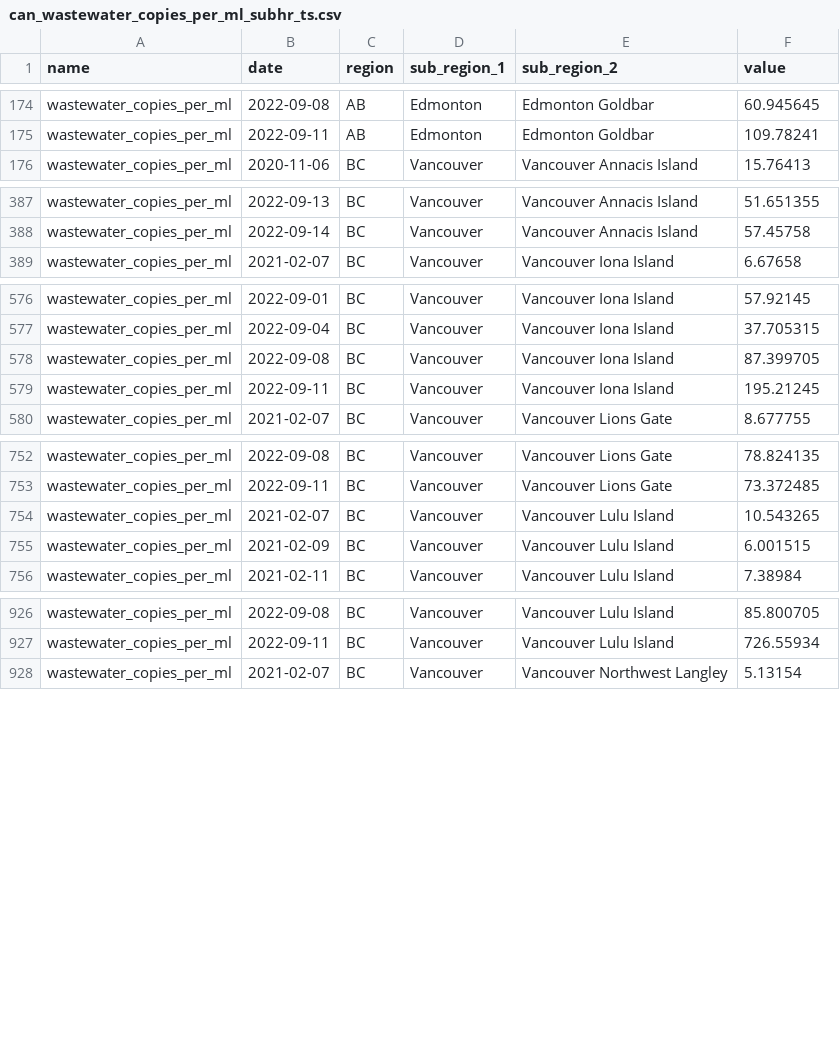
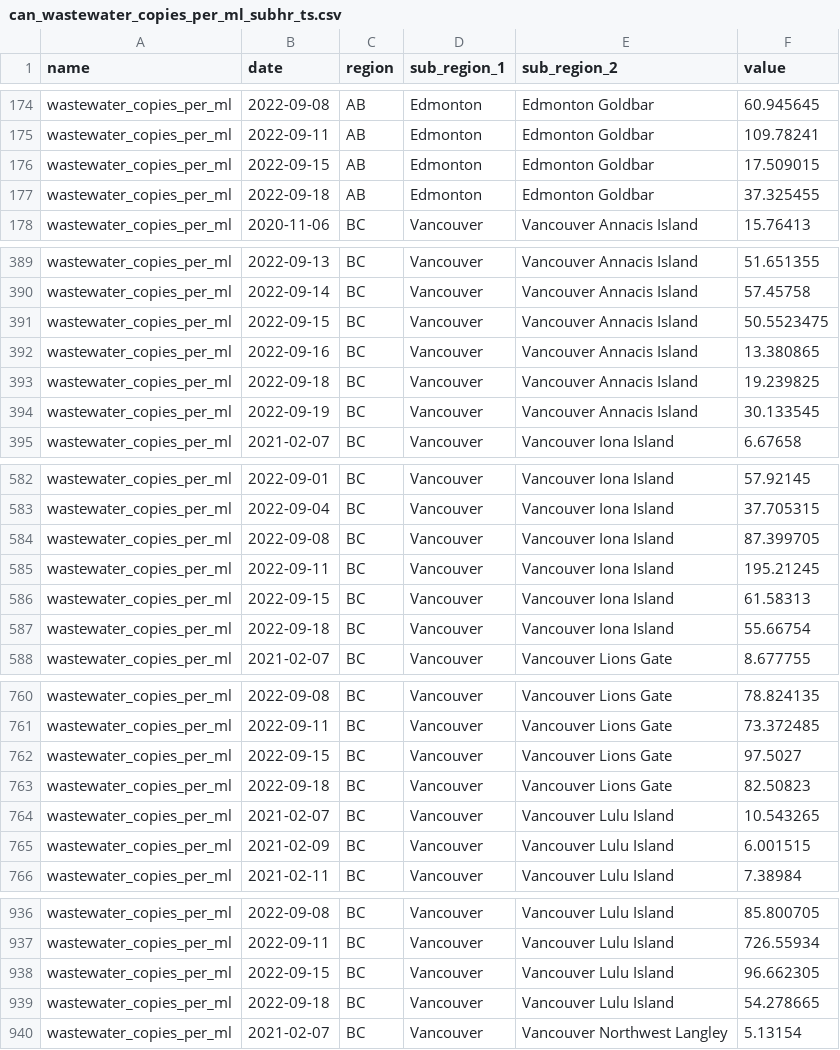
Before and after one commit to ccodwg/CovidTimelineCanada, a CSV file: raw_data/active_ts/can/can_wastewater_copies_per_ml_subhr_ts.csv, drawn as a sheet; only a part is shown, gaps mark what is left out; the diff covers the shown part only; the diff names each change by its address in the sheet, - before the commit and + after, or states it on an @@ line.

Commit message:
Update data: 2022-09-27 16:07 EDT

```diff
--- a/raw_data/active_ts/can/can_wastewater_copies_per_ml_subhr_ts.csv
+++ b/raw_data/active_ts/can/can_wastewater_copies_per_ml_subhr_ts.csv
+row 176: wastewater_copies_per_ml | 2022-09-15 | AB | Edmonton | Edmonton Goldbar | 17.509015
+row 177: wastewater_copies_per_ml | 2022-09-18 | AB | Edmonton | Edmonton Goldbar | 37.325455
+row 391: wastewater_copies_per_ml | 2022-09-15 | BC | Vancouver | Vancouver Annacis Island | 50.5523475
+row 392: wastewater_copies_per_ml | 2022-09-16 | BC | Vancouver | Vancouver Annacis Island | 13.380865
+row 393: wastewater_copies_per_ml | 2022-09-18 | BC | Vancouver | Vancouver Annacis Island | 19.239825
+row 394: wastewater_copies_per_ml | 2022-09-19 | BC | Vancouver | Vancouver Annacis Island | 30.133545
+row 586: wastewater_copies_per_ml | 2022-09-15 | BC | Vancouver | Vancouver Iona Island | 61.58313
+row 587: wastewater_copies_per_ml | 2022-09-18 | BC | Vancouver | Vancouver Iona Island | 55.66754
+row 762: wastewater_copies_per_ml | 2022-09-15 | BC | Vancouver | Vancouver Lions Gate | 97.5027
+row 763: wastewater_copies_per_ml | 2022-09-18 | BC | Vancouver | Vancouver Lions Gate | 82.50823
+row 938: wastewater_copies_per_ml | 2022-09-15 | BC | Vancouver | Vancouver Lulu Island | 96.662305
+row 939: wastewater_copies_per_ml | 2022-09-18 | BC | Vancouver | Vancouver Lulu Island | 54.278665
```
Also changed, not shown: 21 added rows elsewhere in this file, 1 other file.
